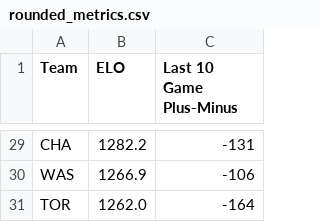
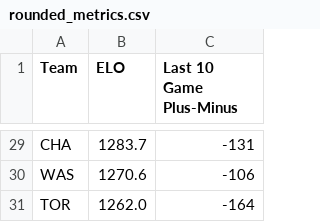
Before and after one commit to b9check/bcbets-full, a CSV file: rounded_metrics.csv, drawn as a sheet; only a part is shown, gaps mark what is left out; the diff covers the shown part only; the diff names each change by its address in the sheet, - before the commit and + after, or states it on an @@ line.

```diff
--- a/rounded_metrics.csv
+++ b/rounded_metrics.csv
-B29 (ELO): 1282.2
+B29 (ELO): 1283.7
-B30 (ELO): 1266.9
+B30 (ELO): 1270.6
```
Also changed, not shown: 4 added rows, 4 removed rows and 10 edited cells elsewhere in this file, DK_analysis.csv.
